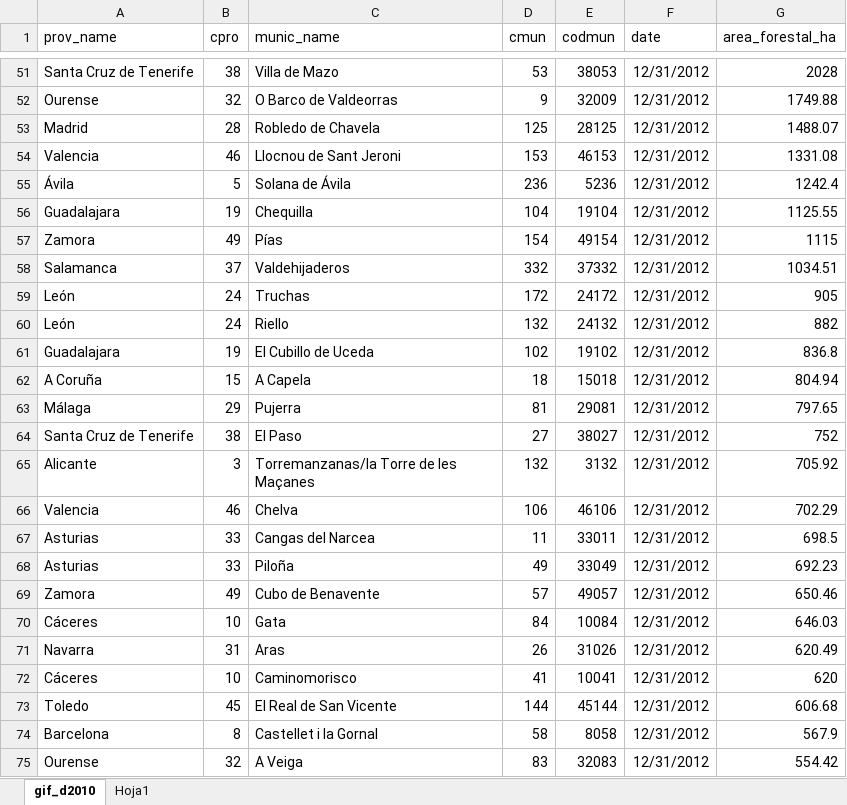
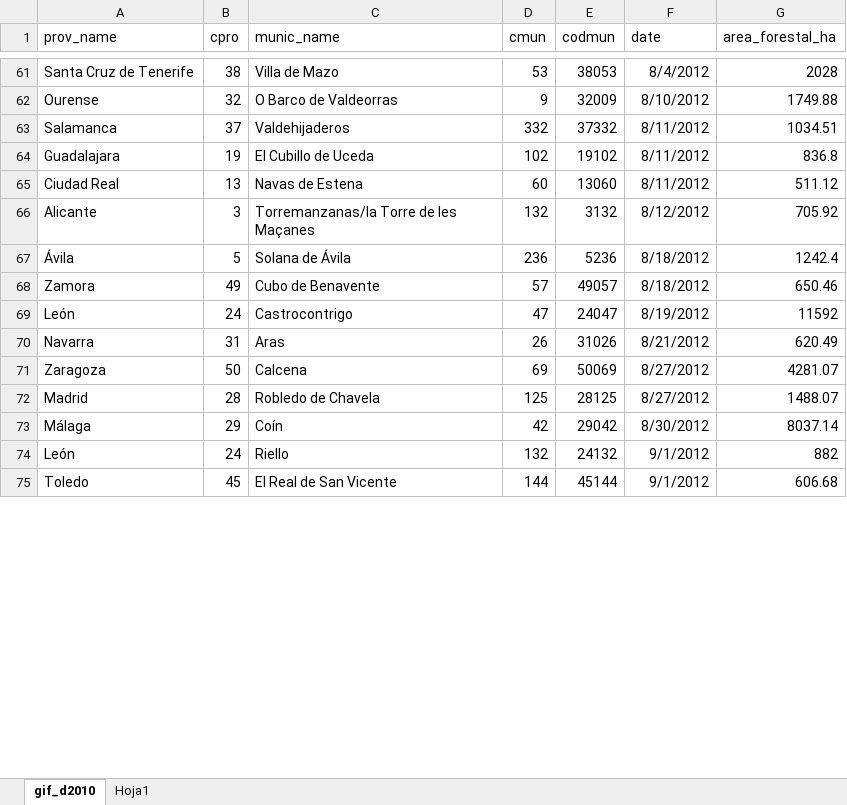
Before and after one commit to dieghernan/gifs, an Excel workbook: rdata/gif_d2010.xlsx, sheet gif_d2010, drawn as a sheet; only a part is shown, gaps mark what is left out; values as stored, in another font and other column widths than the file's, no borders; removed rows and columns are numbered as before the commit, all else as after; the diff covers the shown part only; the diff names each change by its address in the sheet, - before the commit and + after, or states it on an @@ line.

Commit message:
Recover 2012 fire dates and reconcile EGIF sources

```diff
--- a/rdata/gif_d2010.xlsx (sheet gif_d2010)
+++ b/rdata/gif_d2010.xlsx (sheet gif_d2010)
-F61 (date): 12/31/2012
+F61 (date): 8/4/2012
-F62 (date): 12/31/2012
+F62 (date): 8/10/2012
-row 53: Madrid | 28 | Robledo de Chavela | 125 | 28125 | 12/31/2012 | 1488.07
-row 54: Valencia | 46 | Llocnou de Sant Jeroni | 153 | 46153 | 12/31/2012 | 1331.08
-row 55: Ávila | 5 | Solana de Ávila | 236 | 5236 | 12/31/2012 | 1242.4
-row 56: Guadalajara | 19 | Chequilla | 104 | 19104 | 12/31/2012 | 1125.55
-row 57: Zamora | 49 | Pías | 154 | 49154 | 12/31/2012 | 1115
-F63 (date): 12/31/2012
+F63 (date): 8/11/2012
-row 59: León | 24 | Truchas | 172 | 24172 | 12/31/2012 | 905
-row 60: León | 24 | Riello | 132 | 24132 | 12/31/2012 | 882
-F64 (date): 12/31/2012
+F64 (date): 8/11/2012
-row 62: A Coruña | 15 | A Capela | 18 | 15018 | 12/31/2012 | 804.94
-row 63: Málaga | 29 | Pujerra | 81 | 29081 | 12/31/2012 | 797.65
-row 64: Santa Cruz de Tenerife | 38 | El Paso | 27 | 38027 | 12/31/2012 | 752
+row 65: Ciudad Real | 13 | Navas de Estena | 60 | 13060 | 8/11/2012 | 511.12
-F66 (date): 12/31/2012
+F66 (date): 8/12/2012
-row 66: Valencia | 46 | Chelva | 106 | 46106 | 12/31/2012 | 702.29
-row 67: Asturias | 33 | Cangas del Narcea | 11 | 33011 | 12/31/2012 | 698.5
-row 68: Asturias | 33 | Piloña | 49 | 33049 | 12/31/2012 | 692.23
+row 67: Ávila | 5 | Solana de Ávila | 236 | 5236 | 8/18/2012 | 1242.4
-F68 (date): 12/31/2012
+F68 (date): 8/18/2012
-row 70: Cáceres | 10 | Gata | 84 | 10084 | 12/31/2012 | 646.03
+row 69: León | 24 | Castrocontrigo | 47 | 24047 | 8/19/2012 | 11592
-F70 (date): 12/31/2012
+F70 (date): 8/21/2012
-row 72: Cáceres | 10 | Caminomorisco | 41 | 10041 | 12/31/2012 | 620
+row 71: Zaragoza | 50 | Calcena | 69 | 50069 | 8/27/2012 | 4281.07
+row 72: Madrid | 28 | Robledo de Chavela | 125 | 28125 | 8/27/2012 | 1488.07
+row 73: Málaga | 29 | Coín | 42 | 29042 | 8/30/2012 | 8037.14
+row 74: León | 24 | Riello | 132 | 24132 | 9/1/2012 | 882
-F75 (date): 12/31/2012
+F75 (date): 9/1/2012
-row 74: Barcelona | 8 | Castellet i la Gornal | 58 | 8058 | 12/31/2012 | 567.9
-row 75: Ourense | 32 | A Veiga | 83 | 32083 | 12/31/2012 | 554.42
```
Also changed, not shown: 21 added rows, 11 removed rows and 5 edited cells elsewhere in this sheet, 17 other files.
